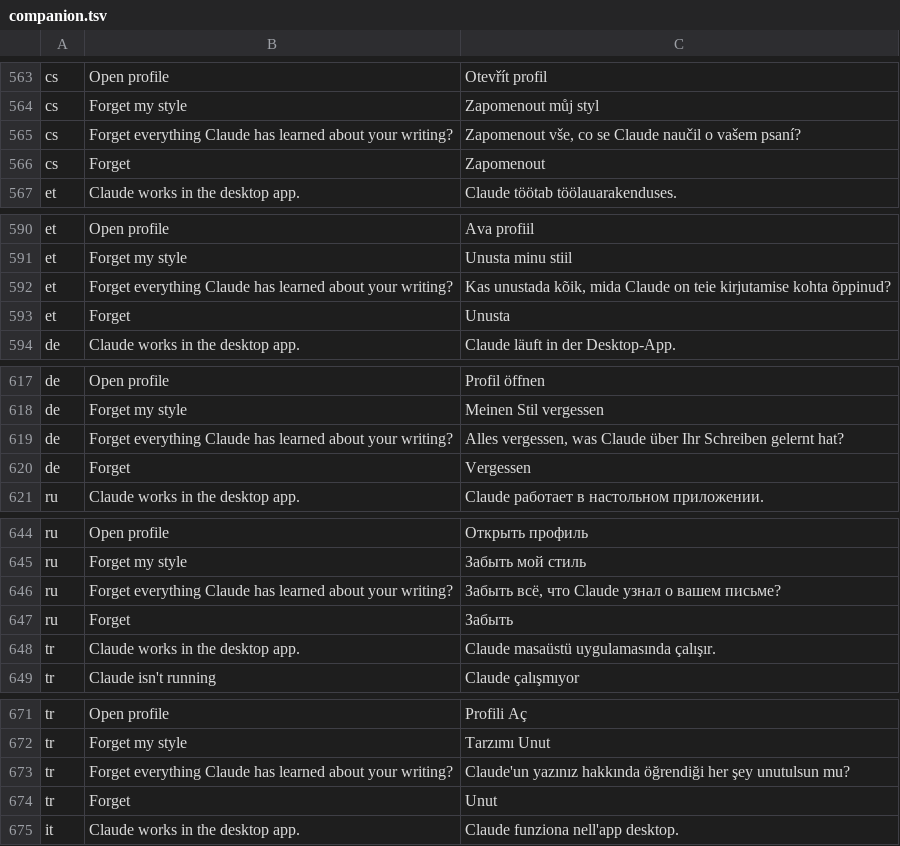
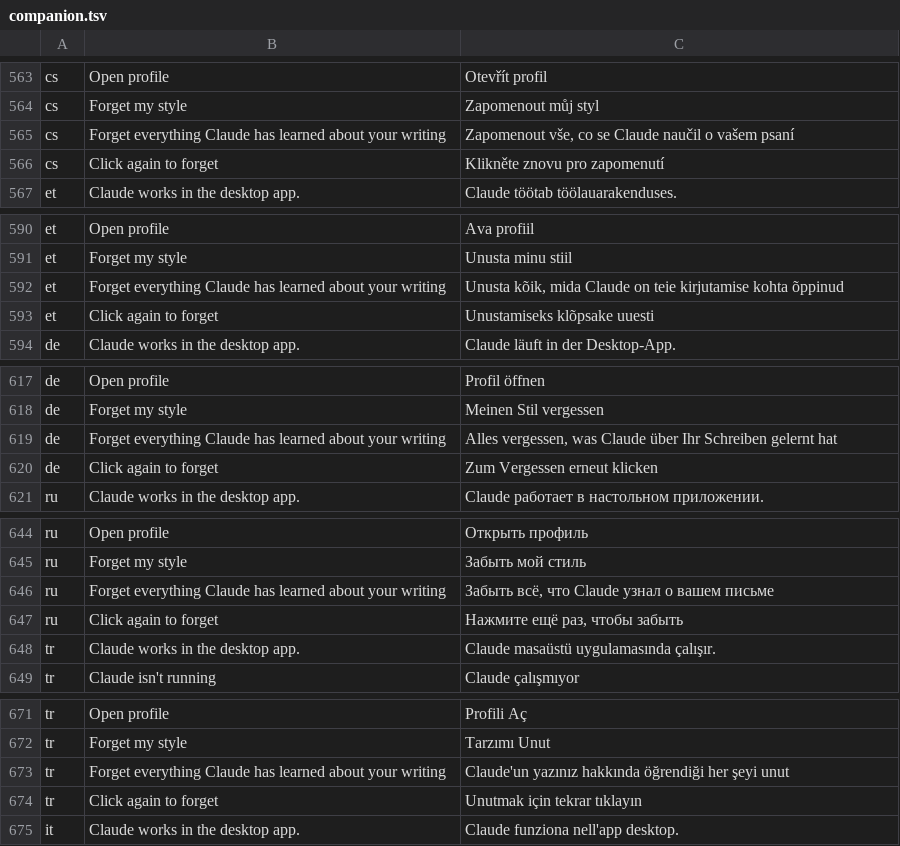
Before and after one commit to HaydenHarms/ghostwriter, a TSV file: crates/ui-egui/src/i18n/companion.tsv, drawn as a sheet; only a part is shown, gaps mark what is left out; the diff covers the shown part only.

```diff
--- a/crates/ui-egui/src/i18n/companion.tsv
+++ b/crates/ui-egui/src/i18n/companion.tsv
@@ -564,4 +564,4 @@ cs	Open profile	Otevřít profil
 cs	Forget my style	Zapomenout můj styl
-cs	Forget everything Claude has learned about your writing?	Zapomenout vše, co se Claude naučil o vašem psaní?
-cs	Forget	Zapomenout
+cs	Forget everything Claude has learned about your writing	Zapomenout vše, co se Claude naučil o vašem psaní
+cs	Click again to forget	Klikněte znovu pro zapomenutí
 et	Claude works in the desktop app.	Claude töötab töölauarakenduses.
@@ -591,4 +591,4 @@ et	Open profile	Ava profiil
 et	Forget my style	Unusta minu stiil
-et	Forget everything Claude has learned about your writing?	Kas unustada kõik, mida Claude on teie kirjutamise kohta õppinud?
-et	Forget	Unusta
+et	Forget everything Claude has learned about your writing	Unusta kõik, mida Claude on teie kirjutamise kohta õppinud
+et	Click again to forget	Unustamiseks klõpsake uuesti
 de	Claude works in the desktop app.	Claude läuft in der Desktop-App.
@@ -618,4 +618,4 @@ de	Open profile	Profil öffnen
 de	Forget my style	Meinen Stil vergessen
-de	Forget everything Claude has learned about your writing?	Alles vergessen, was Claude über Ihr Schreiben gelernt hat?
-de	Forget	Vergessen
+de	Forget everything Claude has learned about your writing	Alles vergessen, was Claude über Ihr Schreiben gelernt hat
+de	Click again to forget	Zum Vergessen erneut klicken
 ru	Claude works in the desktop app.	Claude работает в настольном приложении.
@@ -645,4 +645,4 @@ ru	Open profile	Открыть профиль
 ru	Forget my style	Забыть мой стиль
-ru	Forget everything Claude has learned about your writing?	Забыть всё, что Claude узнал о вашем письме?
-ru	Forget	Забыть
+ru	Forget everything Claude has learned about your writing	Забыть всё, что Claude узнал о вашем письме
+ru	Click again to forget	Нажмите ещё раз, чтобы забыть
 tr	Claude works in the desktop app.	Claude masaüstü uygulamasında çalışır.
@@ -672,4 +672,4 @@ tr	Open profile	Profili Aç
 tr	Forget my style	Tarzımı Unut
-tr	Forget everything Claude has learned about your writing?	Claude'un yazınız hakkında öğrendiği her şey unutulsun mu?
-tr	Forget	Unut
+tr	Forget everything Claude has learned about your writing	Claude'un yazınız hakkında öğrendiği her şeyi unut
+tr	Click again to forget	Unutmak için tekrar tıklayın
 it	Claude works in the desktop app.	Claude funziona nell'app desktop.
```
Also changed, not shown: 68 edited cells elsewhere in this file, 7 other files.
